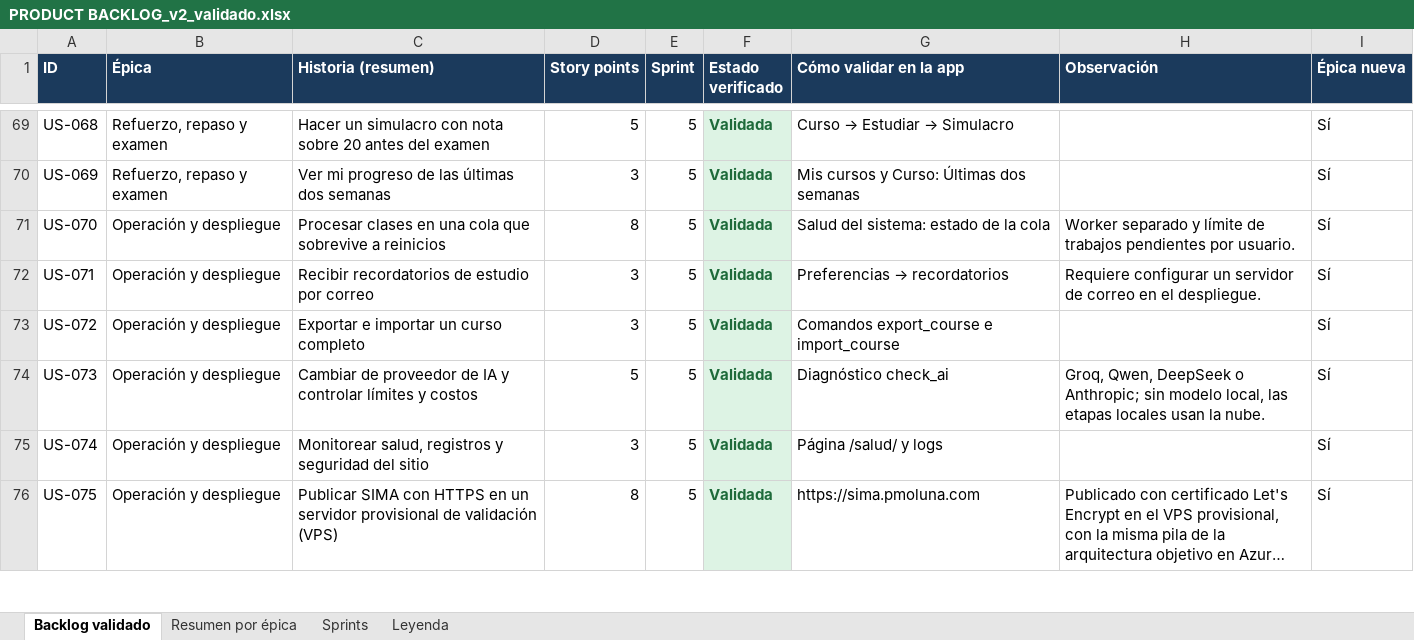
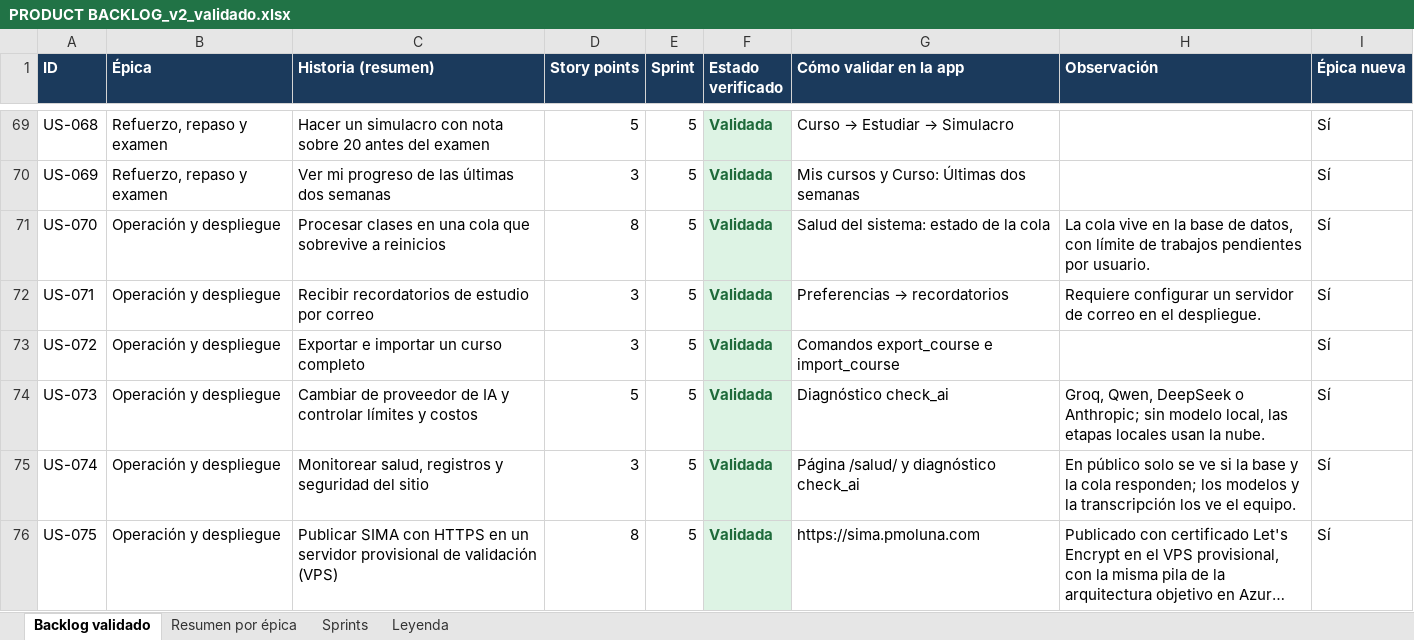
Before and after one commit to LiveLinDev/SIMAApp, an Excel workbook: desarollo/PRODUCT BACKLOG_v2_validado.xlsx, sheet Backlog validado, drawn as a sheet; only a part is shown, gaps mark what is left out; long unchanged cells end in …; values as stored, in another font and other column widths than the file's, no borders; the diff covers the shown part only; the diff names each change by its address in the sheet, - before the commit and + after, or states it on an @@ line.

Commit message:
Backlog validado: prueba con estudiantes, seguridad del servidor, dos workers y avance del resumen (85 historias)

```diff
--- a/desarollo/PRODUCT BACKLOG_v2_validado.xlsx (sheet Backlog validado)
+++ b/desarollo/PRODUCT BACKLOG_v2_validado.xlsx (sheet Backlog validado)
-H71 (Observación): Worker separado y límite de…
+H71 (Observación): La cola vive en la base de datos, con límite de…
-G75 (Cómo validar en la app): Página /salud/ y logs
+G75 (Cómo validar en la app): Página /salud/ y diagnóstico check_ai
-H75 (Observación): (empty)
+H75 (Observación): En público solo se ve si la base y la cola responden; los modelos y la transcripción los ve el equipo.
```
Also changed, not shown: 4 added rows elsewhere in this sheet, sheet Resumen por épica, sheet Sprints.
